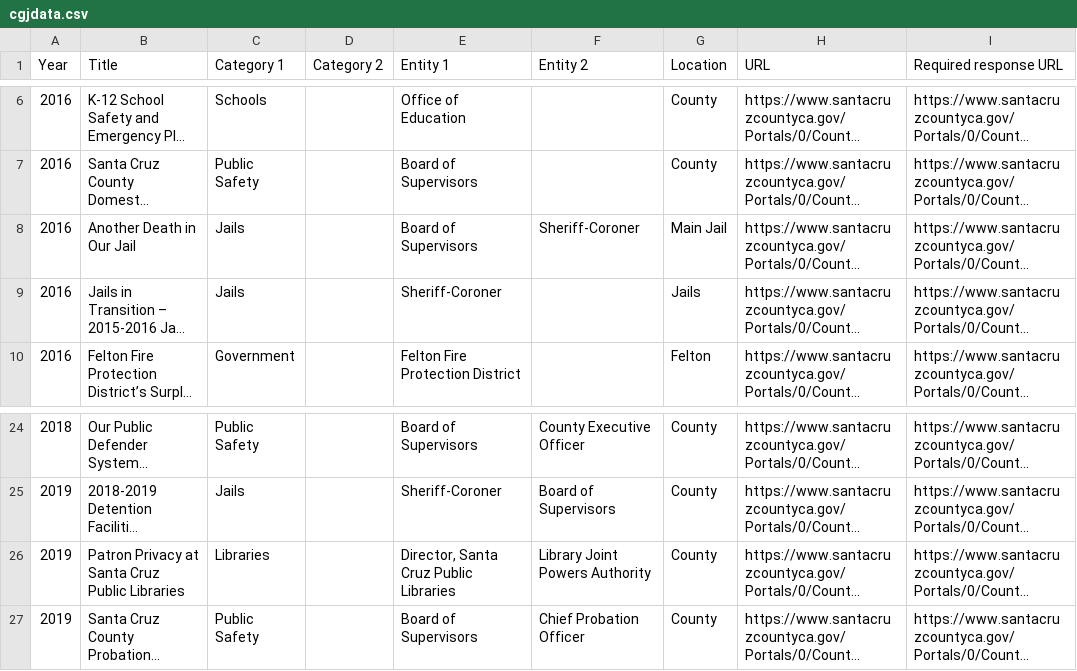
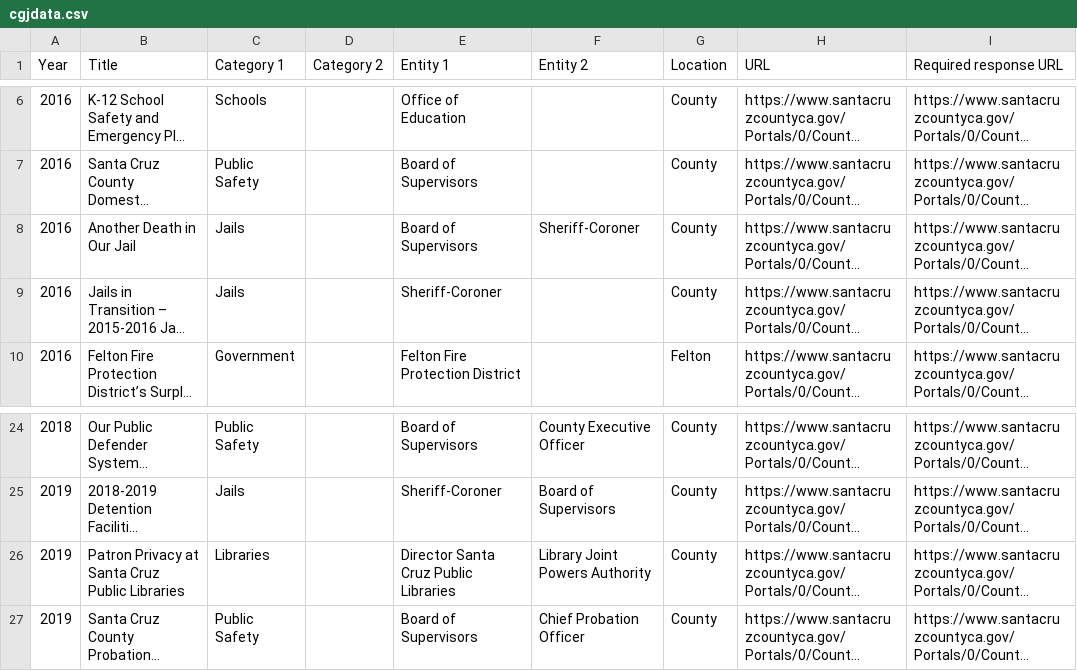
Before and after one commit to drmandra/cgj-data, a CSV file: data/cgjdata.csv, drawn as a sheet; only a part is shown, gaps mark what is left out; long unchanged cells end in …; the diff names each change by its address in the sheet, - before the commit and + after, or states it on an @@ line.

Commit message:
Fixed csv

```diff
--- a/data/cgjdata.csv
+++ b/data/cgjdata.csv
-G8 (Location): Main Jail
+G8 (Location): County
-G9 (Location): Jails
+G9 (Location): County
-E26 (Entity 1): Director, Santa Cruz Public Libraries
+E26 (Entity 1): Director Santa Cruz Public Libraries
```
